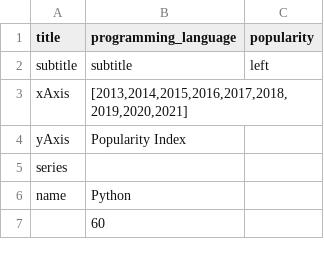
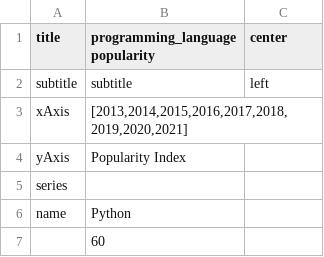
Before and after one commit to ntua-el19707/SaaS23-54, a CSV file: microservice16/Demos/utils/Files/csv/columnDemo2.csv, drawn as a sheet; only a part is shown.

```diff
--- a/microservice16/Demos/utils/Files/csv/columnDemo2.csv
+++ b/microservice16/Demos/utils/Files/csv/columnDemo2.csv
@@ -1,2 +1,2 @@
-title,programming_language,popularity,
+title,programming_language popularity,center,
 subtitle,subtitle,left,
```
Also changed, not shown: microservice16/Demos/utils/Files/csv/columnDemo3.csv, microservice16/Demos/utils/Files/csv/columnDemo4.csv, 2 other files.
